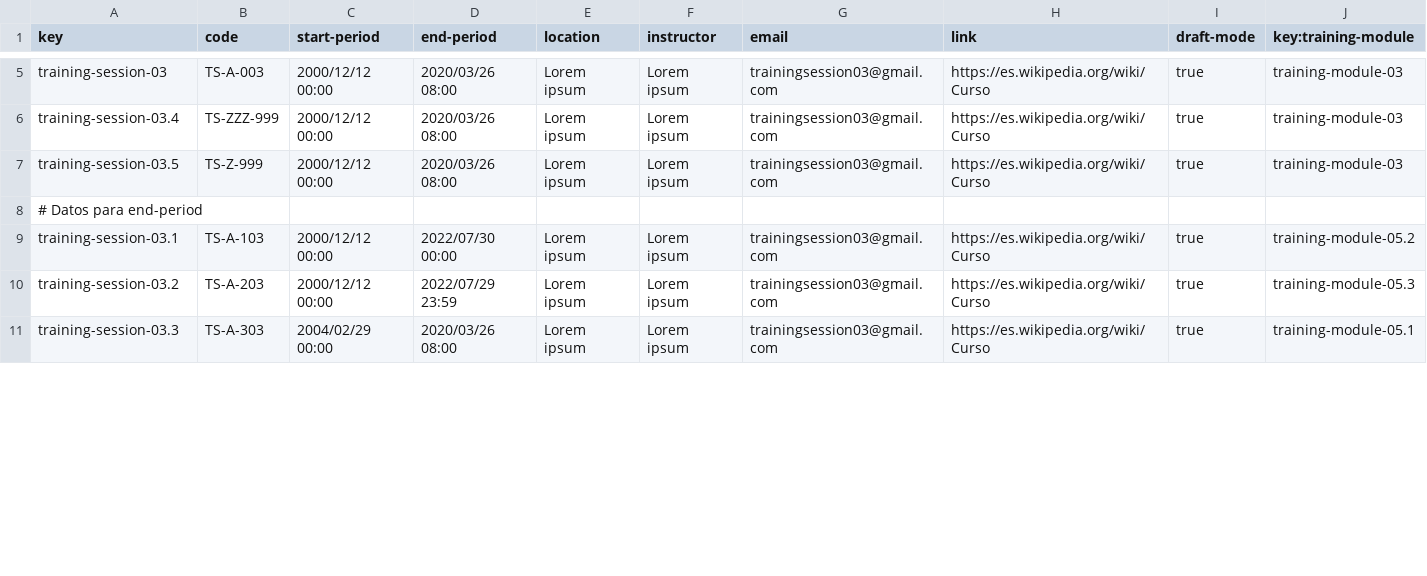
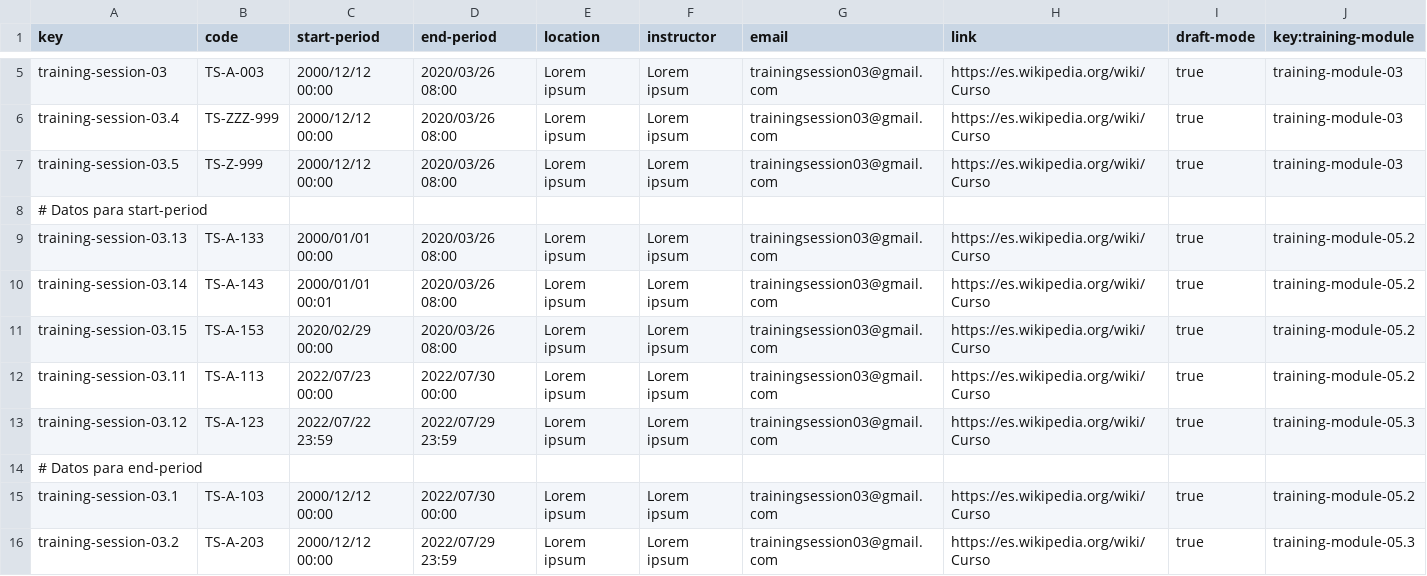
Before and after one commit to SoniaRM/Acme-SF-D04-24.5.0, a CSV file: src/main/webapp/WEB-INF/resources/sample-data/training-session.csv, drawn as a sheet; only a part is shown, gaps mark what is left out; the shorter side is filled out with more unchanged rows; the diff covers the shown part only; the diff names each change by its address in the sheet, - before the commit and + after, or states it on an @@ line.

```diff
--- a/src/main/webapp/WEB-INF/resources/sample-data/training-session.csv
+++ b/src/main/webapp/WEB-INF/resources/sample-data/training-session.csv
+row 8: # Datos para start-period
+row 9: training-session-03.13 | TS-A-133 | 2000/01/01 00:00 | 2020/03/26 08:00 | Lorem ipsum | Lorem ipsum | trainingsession03@gmail.com | https://es.wikipedia.org/wiki/Curso | true | training-module-05.2
+row 10: training-session-03.14 | TS-A-143 | 2000/01/01 00:01 | 2020/03/26 08:00 | Lorem ipsum | Lorem ipsum | trainingsession03@gmail.com | https://es.wikipedia.org/wiki/Curso | true | training-module-05.2
+row 11: training-session-03.15 | TS-A-153 | 2020/02/29 00:00 | 2020/03/26 08:00 | Lorem ipsum | Lorem ipsum | trainingsession03@gmail.com | https://es.wikipedia.org/wiki/Curso | true | training-module-05.2
+row 12: training-session-03.11 | TS-A-113 | 2022/07/23 00:00 | 2022/07/30 00:00 | Lorem ipsum | Lorem ipsum | trainingsession03@gmail.com | https://es.wikipedia.org/wiki/Curso | true | training-module-05.2
+row 13: training-session-03.12 | TS-A-123 | 2022/07/22 23:59 | 2022/07/29 23:59 | Lorem ipsum | Lorem ipsum | trainingsession03@gmail.com | https://es.wikipedia.org/wiki/Curso | true | training-module-05.3
```
Also changed, not shown: 4 added rows and 3 edited cells elsewhere in this file, src/main/webapp/WEB-INF/resources/sample-data/training-module.csv, 2 other files.
